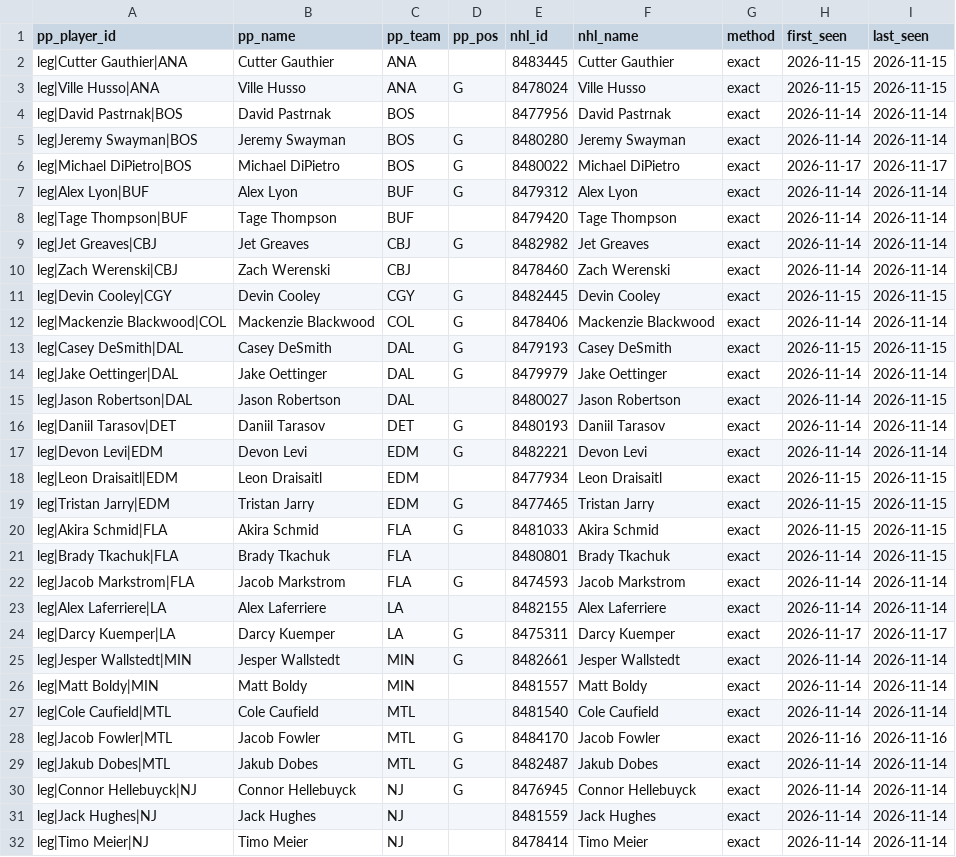
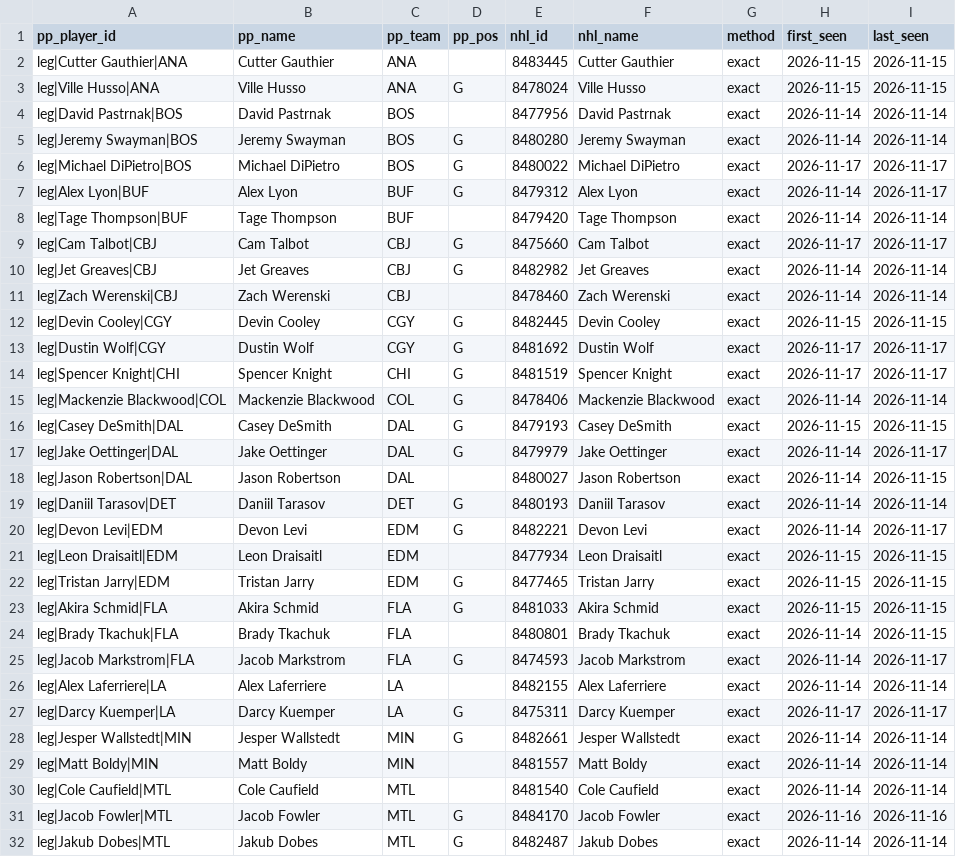
Before and after one commit to mileswilliams08/NHL-prop-model, a CSV file: data/combo_leg_map.csv, drawn as a sheet; only a part is shown; the shorter side is filled out with more unchanged rows; the diff covers the shown part only.

```diff
--- a/data/combo_leg_map.csv
+++ b/data/combo_leg_map.csv
@@ -6,4 +6,5 @@ leg|Jeremy Swayman|BOS,Jeremy Swayman,BOS,G,8480280,Jeremy Swayman,exact,2026-11
 leg|Michael DiPietro|BOS,Michael DiPietro,BOS,G,8480022,Michael DiPietro,exact,2026-11-17,2026-11-17
-leg|Alex Lyon|BUF,Alex Lyon,BUF,G,8479312,Alex Lyon,exact,2026-11-14,2026-11-14
+leg|Alex Lyon|BUF,Alex Lyon,BUF,G,8479312,Alex Lyon,exact,2026-11-14,2026-11-17
 leg|Tage Thompson|BUF,Tage Thompson,BUF,,8479420,Tage Thompson,exact,2026-11-14,2026-11-14
+leg|Cam Talbot|CBJ,Cam Talbot,CBJ,G,8475660,Cam Talbot,exact,2026-11-17,2026-11-17
 leg|Jet Greaves|CBJ,Jet Greaves,CBJ,G,8482982,Jet Greaves,exact,2026-11-14,2026-11-14
@@ -11,8 +12,10 @@ leg|Zach Werenski|CBJ,Zach Werenski,CBJ,,8478460,Zach Werenski,exact,2026-11-14,
 leg|Devin Cooley|CGY,Devin Cooley,CGY,G,8482445,Devin Cooley,exact,2026-11-15,2026-11-15
+leg|Dustin Wolf|CGY,Dustin Wolf,CGY,G,8481692,Dustin Wolf,exact,2026-11-17,2026-11-17
+leg|Spencer Knight|CHI,Spencer Knight,CHI,G,8481519,Spencer Knight,exact,2026-11-17,2026-11-17
 leg|Mackenzie Blackwood|COL,Mackenzie Blackwood,COL,G,8478406,Mackenzie Blackwood,exact,2026-11-14,2026-11-14
 leg|Casey DeSmith|DAL,Casey DeSmith,DAL,G,8479193,Casey DeSmith,exact,2026-11-15,2026-11-15
-leg|Jake Oettinger|DAL,Jake Oettinger,DAL,G,8479979,Jake Oettinger,exact,2026-11-14,2026-11-14
+leg|Jake Oettinger|DAL,Jake Oettinger,DAL,G,8479979,Jake Oettinger,exact,2026-11-14,2026-11-17
 leg|Jason Robertson|DAL,Jason Robertson,DAL,,8480027,Jason Robertson,exact,2026-11-14,2026-11-15
 leg|Daniil Tarasov|DET,Daniil Tarasov,DET,G,8480193,Daniil Tarasov,exact,2026-11-14,2026-11-14
-leg|Devon Levi|EDM,Devon Levi,EDM,G,8482221,Devon Levi,exact,2026-11-14,2026-11-14
+leg|Devon Levi|EDM,Devon Levi,EDM,G,8482221,Devon Levi,exact,2026-11-14,2026-11-17
 leg|Leon Draisaitl|EDM,Leon Draisaitl,EDM,,8477934,Leon Draisaitl,exact,2026-11-15,2026-11-15
@@ -21,3 +24,3 @@ leg|Akira Schmid|FLA,Akira Schmid,FLA,G,8481033,Akira Schmid,exact,2026-11-15,20
 leg|Brady Tkachuk|FLA,Brady Tkachuk,FLA,,8480801,Brady Tkachuk,exact,2026-11-14,2026-11-15
-leg|Jacob Markstrom|FLA,Jacob Markstrom,FLA,G,8474593,Jacob Markstrom,exact,2026-11-14,2026-11-14
+leg|Jacob Markstrom|FLA,Jacob Markstrom,FLA,G,8474593,Jacob Markstrom,exact,2026-11-14,2026-11-17
 leg|Alex Laferriere|LA,Alex Laferriere,LA,,8482155,Alex Laferriere,exact,2026-11-14,2026-11-14
```
Also changed, not shown: 4 added rows and 3 edited cells elsewhere in this file, 6 other files.
